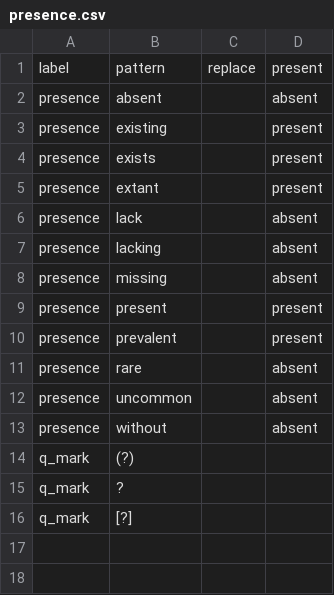
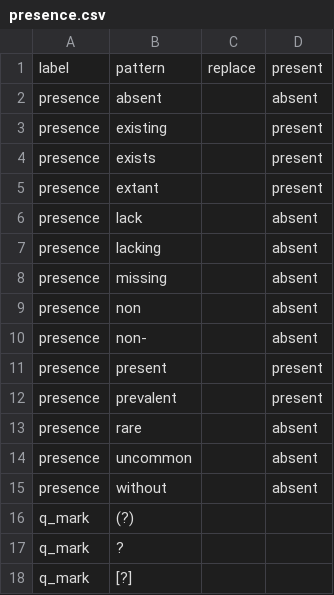
Before and after one commit to rafelafrance/AngiospermTraiter, a CSV file: angiosperm/pylib/rules/terms/presence.csv, drawn as a sheet.

```diff
--- a/angiosperm/pylib/rules/terms/presence.csv
+++ b/angiosperm/pylib/rules/terms/presence.csv
@@ -8,2 +8,4 @@ presence,lacking,,absent
 presence,missing,,absent
+presence,non,,absent
+presence,non-,,absent
 presence,present,,present
```
Also changed, not shown: 15 other files.
